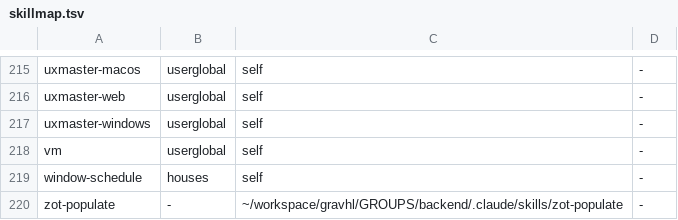
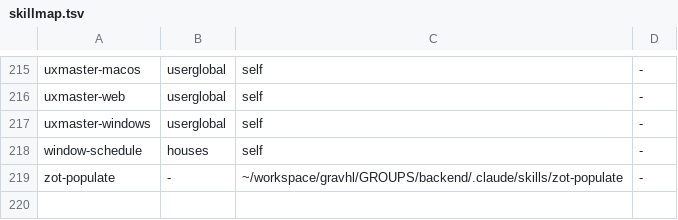
Before and after one commit to x85446/claudecodetricks, a TSV file: skills/skillmap.tsv, drawn as a sheet; only a part is shown, gaps mark what is left out.

```diff
--- a/skills/skillmap.tsv
+++ b/skills/skillmap.tsv
@@ -217,3 +217,2 @@ uxmaster-web	userglobal	self	-
 uxmaster-windows	userglobal	self	-
-vm	userglobal	self	-
 window-schedule	houses	self	-
```
Also changed, not shown: 6 other files.
